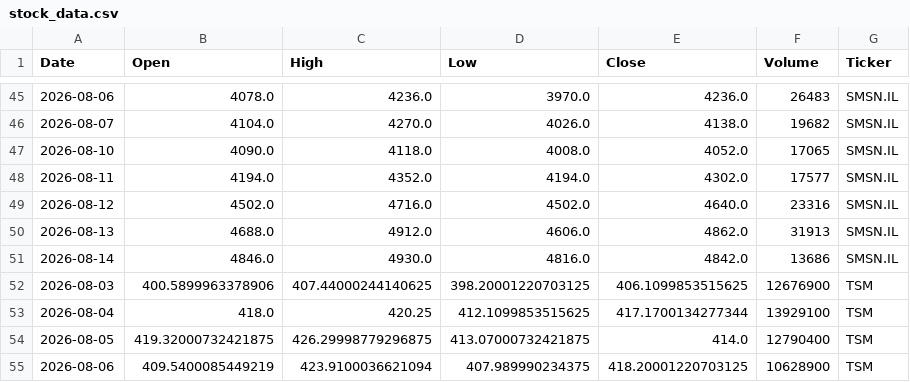
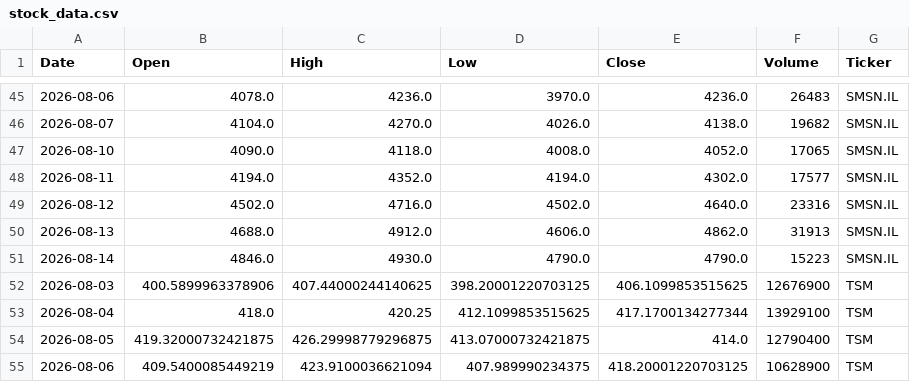
Before and after one commit to Jaedin-Rogers/Automated_Stock_Data_Pipeline, a CSV file: stock_data.csv, drawn as a sheet; only a part is shown, gaps mark what is left out; the diff covers the shown part only.

```diff
--- a/stock_data.csv
+++ b/stock_data.csv
@@ -50,3 +50,3 @@ Date,Open,High,Low,Close,Volume,Ticker
 2026-08-13,4688.0,4912.0,4606.0,4862.0,31913,SMSN.IL
-2026-08-14,4846.0,4930.0,4816.0,4842.0,13686,SMSN.IL
+2026-08-14,4846.0,4930.0,4790.0,4790.0,15223,SMSN.IL
 2026-08-03,400.5899963378906,407.44000244140625,398.20001220703125,406.1099853515625,12676900,TSM
```
Also changed, not shown: 2 added rows, 2 removed rows and 14 edited cells elsewhere in this file.
